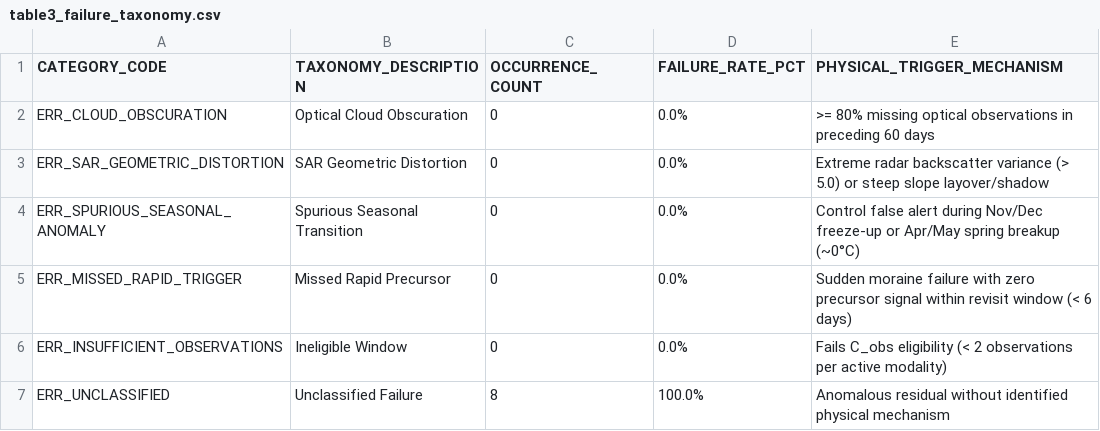
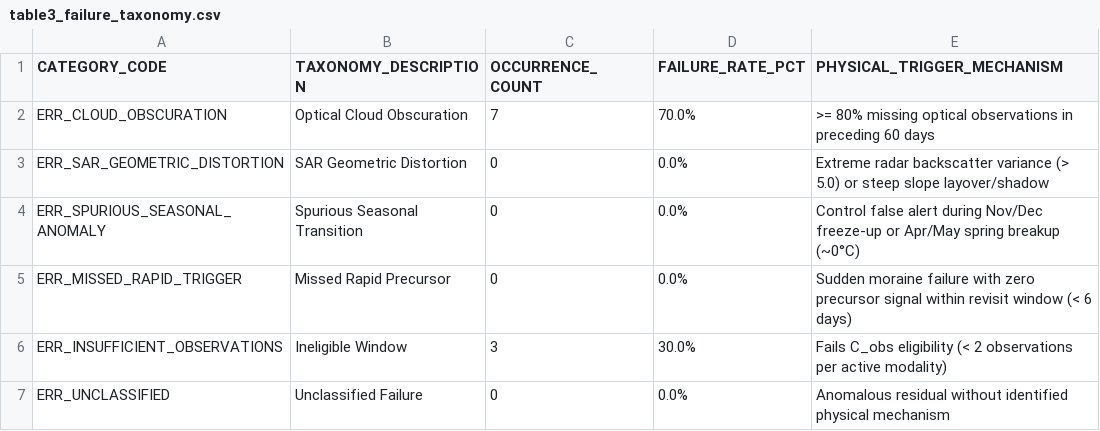
Before and after one commit to AdiShrestha/Computer-Vision-Mini-Project, a CSV file: docs/tables/table3_failure_taxonomy.csv, drawn as a sheet.

```diff
--- a/docs/tables/table3_failure_taxonomy.csv
+++ b/docs/tables/table3_failure_taxonomy.csv
@@ -1,3 +1,3 @@
 CATEGORY_CODE,TAXONOMY_DESCRIPTION,OCCURRENCE_COUNT,FAILURE_RATE_PCT,PHYSICAL_TRIGGER_MECHANISM
-ERR_CLOUD_OBSCURATION,Optical Cloud Obscuration,0,0.0%,>= 80% missing optical observations in preceding 60 days
+ERR_CLOUD_OBSCURATION,Optical Cloud Obscuration,7,70.0%,>= 80% missing optical observations in preceding 60 days
 ERR_SAR_GEOMETRIC_DISTORTION,SAR Geometric Distortion,0,0.0%,Extreme radar backscatter variance (> 5.0) or steep slope layover/shadow
@@ -5,3 +5,3 @@ ERR_SPURIOUS_SEASONAL_ANOMALY,Spurious Seasonal Transition,0,0.0%,Control false
 ERR_MISSED_RAPID_TRIGGER,Missed Rapid Precursor,0,0.0%,Sudden moraine failure with zero precursor signal within revisit window (< 6 days)
-ERR_INSUFFICIENT_OBSERVATIONS,Ineligible Window,0,0.0%,Fails C_obs eligibility (< 2 observations per active modality)
-ERR_UNCLASSIFIED,Unclassified Failure,8,100.0%,Anomalous residual without identified physical mechanism
+ERR_INSUFFICIENT_OBSERVATIONS,Ineligible Window,3,30.0%,Fails C_obs eligibility (< 2 observations per active modality)
+ERR_UNCLASSIFIED,Unclassified Failure,0,0.0%,Anomalous residual without identified physical mechanism
```
Also changed, not shown: docs/tables/table1_comparative_evaluation.csv, docs/tables/table2_ablation_lattice.csv, 13 other files.
